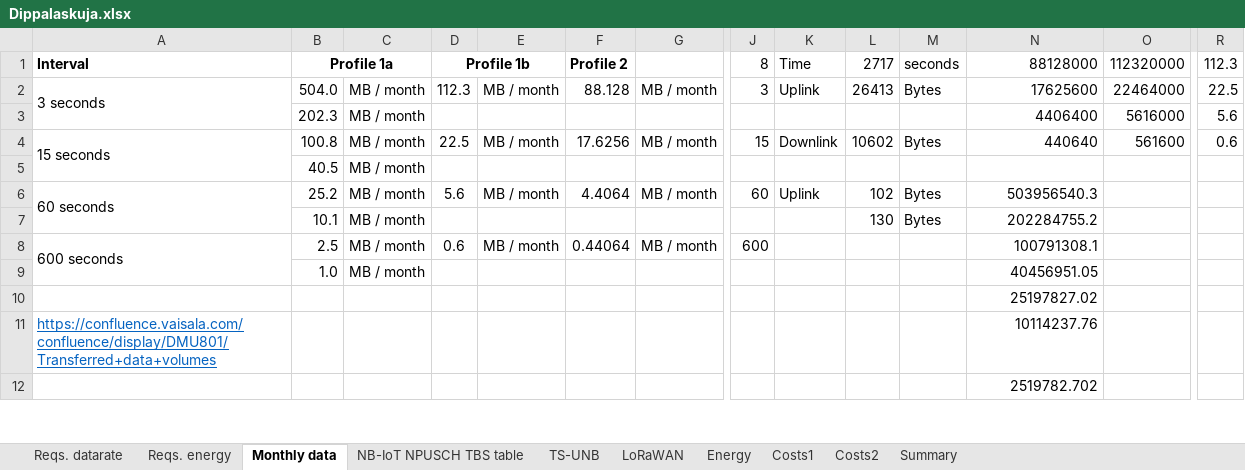
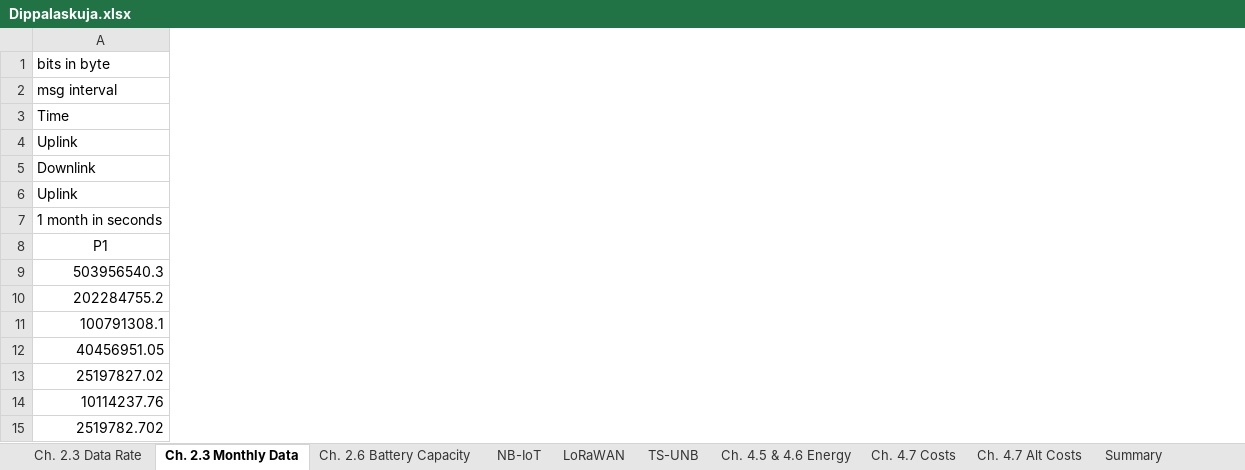
Before and after one commit to vesamaki/MastersThesisSupplementaries, an Excel workbook: Dippalaskuja.xlsx, sheet Ch. 2.3 Monthly Data, drawn as a sheet; only a part is shown, gaps mark what is left out; values as stored, in another font and other column widths than the file's, no borders; 1 other sheet too large or unreadable and not compared; removed rows and columns are numbered as before the commit, all else as after; rows hold the shown columns only; the diff covers the shown part only; the diff names each change by its address in the sheet, - before the commit and + after, or states it on an @@ line.

```diff
--- a/Dippalaskuja.xlsx (sheet Ch. 2.3 Monthly Data)
+++ b/Dippalaskuja.xlsx (sheet Ch. 2.3 Monthly Data)
-sheet tab: Reqs. datarate
+sheet tab: Ch. 2.3 Data Rate
-sheet tab: Reqs. energy
+sheet tab: Ch. 2.6 Battery Capacity
-sheet tab: Monthly data
+sheet tab: Ch. 2.3 Monthly Data
-sheet tab: NB-IoT NPUSCH TBS table
+sheet tab: NB-IoT
-sheet tab: Energy
+sheet tab: Ch. 4.5 & 4.6 Energy
-sheet tab: Costs1
+sheet tab: Ch. 4.7 Costs
-sheet tab: Costs2
+sheet tab: Ch. 4.7 Alt Costs
@@ sheet tab order changed: Ch. 2.3 Data Rate | Ch. 2.3 Monthly Data | Ch. 2.6 Battery Capacity | NB-IoT | LoRaWAN | TS-UNB | Ch. 4.5 & 4.6 Energy | Ch. 4.7 Costs | Ch. 4.7 Alt Costs | Summary @@
-column A, rows 6-11: 60 seconds |  | 600 seconds |  |  | https://confluence.vaisala.com/confluence/display/DMU801/Transferred+data+volumes
-column B, rows 5-9: 40.5 | 25.2 | 10.1 | 2.5 | 1.0
-column C, rows 5-9: all MB / month
-column D, rows 6-8: 5.6 |  | 0.6
-column E, rows 6-8: MB / month |  | MB / month
-column F, rows 6-8: 4.4064 |  | 0.44064
-column G, rows 6-8: MB / month |  | MB / month
-column J, rows 6-8: 60 |  | 600
-column K, row 6: Uplink
-column L, rows 6-7: 102 | 130
-column M, rows 6-7: Bytes | Bytes
-column O, empty
-column R, empty
-row 1: Interval | Profile 1a |  | Profile 1b |  | Profile 2 |  | 8 | Time | 2717 | seconds | 88128000 | 112320000 | 112.3
-row 2: 3 seconds | 504.0 | MB / month | 112.3 | MB / month | 88.128 | MB / month | 3 | Uplink | 26413 | Bytes | 17625600 | 22464000 | 22.5
-row 3:  | 202.3 | MB / month |  |  |  |  |  |  |  |  | 4406400 | 5616000 | 5.6
-row 4: 15 seconds | 100.8 | MB / month | 22.5 | MB / month | 17.6256 | MB / month | 15 | Downlink | 10602 | Bytes | 440640 | 561600 | 0.6
-A1: (empty)
+A1: bits in byte
+row 2: msg interval
+row 3: Time
+row 4: Uplink
+row 5: Downlink
+row 6: Uplink
+row 7: 1 month in seconds
+row 8: P1
```
Also changed, not shown: 17 added rows, 2 removed columns and 1 edited cell elsewhere in this sheet, sheet Ch. 4.5 & 4.6 Energy, sheet Summary, sheet TS-UNB, sheet LoRaWAN, sheet Ch. 2.3 Data Rate, sheet Ch. 4.7 Costs, 2 more sheets, formulas that keep their value, charts or pictures.
